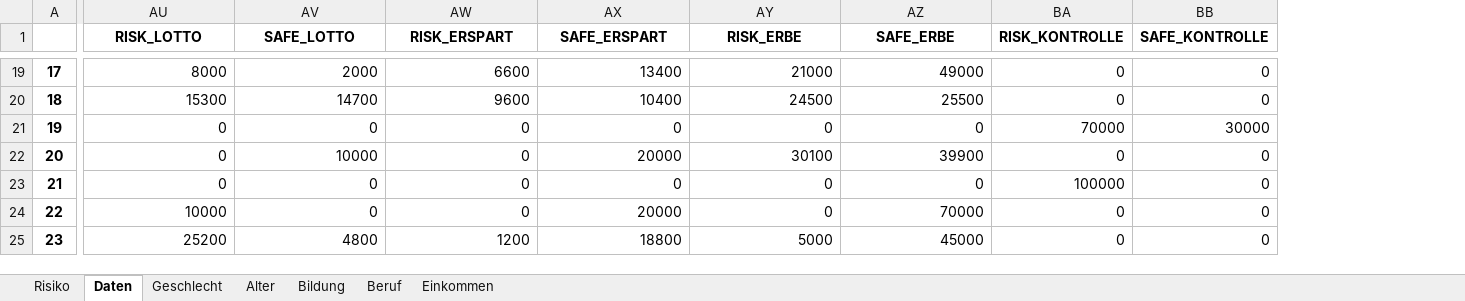
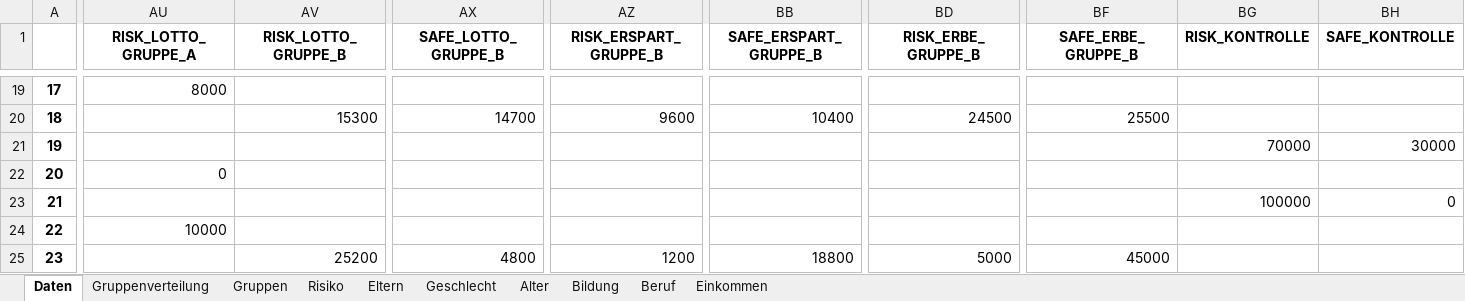
Before and after one commit to alsta450/Masterarbeit, an Excel workbook: Auswertung_Hauptstudie/data_masterstudie_filtered_1.xlsx, sheet Daten, drawn as a sheet; only a part is shown, gaps mark what is left out; values as stored, in another font and other column widths than the file's, no borders; addresses are those after the commit; the diff covers the shown part only; the diff names each change by its address in the sheet, - before the commit and + after, or states it on an @@ line.

```diff
--- a/Auswertung_Hauptstudie/data_masterstudie_filtered_1.xlsx (sheet Daten)
+++ b/Auswertung_Hauptstudie/data_masterstudie_filtered_1.xlsx (sheet Daten)
+sheet tab: Gruppenverteilung
+sheet tab: Gruppen
+sheet tab: Eltern
@@ sheet tab order changed: Daten | Gruppenverteilung | Gruppen | Risiko | Eltern | Geschlecht | Alter | Bildung | Beruf | Einkommen @@
+column AU (RISK_LOTTO_GRUPPE_A), rows 19-24: 8000 |  |  | 0 |  | 10000
-AV1: RISK_LOTTO
+AV1: RISK_LOTTO_GRUPPE_B
-AX1: SAFE_LOTTO
+AX1: SAFE_LOTTO_GRUPPE_B
-AZ1: RISK_ERSPART
+AZ1: RISK_ERSPART_GRUPPE_B
-BB1: SAFE_ERSPART
+BB1: SAFE_ERSPART_GRUPPE_B
-BD1: RISK_ERBE
+BD1: RISK_ERBE_GRUPPE_B
-BF1: SAFE_ERBE
+BF1: SAFE_ERBE_GRUPPE_B
-AV19 (RISK_LOTTO_GRUPPE_B): 8000
+AV19 (RISK_LOTTO_GRUPPE_B): (empty)
-AX19 (SAFE_LOTTO_GRUPPE_B): 2000
+AX19 (SAFE_LOTTO_GRUPPE_B): (empty)
-AZ19 (RISK_ERSPART_GRUPPE_B): 6600
+AZ19 (RISK_ERSPART_GRUPPE_B): (empty)
-BB19 (SAFE_ERSPART_GRUPPE_B): 13400
+BB19 (SAFE_ERSPART_GRUPPE_B): (empty)
-BD19 (RISK_ERBE_GRUPPE_B): 21000
+BD19 (RISK_ERBE_GRUPPE_B): (empty)
-BF19 (SAFE_ERBE_GRUPPE_B): 49000
+BF19 (SAFE_ERBE_GRUPPE_B): (empty)
-BG19:BG20 (RISK_KONTROLLE): 0
+BG19:BG20 (RISK_KONTROLLE): (empty)
-BH19:BH20 (SAFE_KONTROLLE): 0
+BH19:BH20 (SAFE_KONTROLLE): (empty)
-AV21:AV23 (RISK_LOTTO_GRUPPE_B): 0
+AV21:AV23 (RISK_LOTTO_GRUPPE_B): (empty)
-AX21 (SAFE_LOTTO_GRUPPE_B): 0
+AX21 (SAFE_LOTTO_GRUPPE_B): (empty)
-AZ21:AZ24 (RISK_ERSPART_GRUPPE_B): 0
+AZ21:AZ24 (RISK_ERSPART_GRUPPE_B): (empty)
-BB21 (SAFE_ERSPART_GRUPPE_B): 0
+BB21 (SAFE_ERSPART_GRUPPE_B): (empty)
-BD21 (RISK_ERBE_GRUPPE_B): 0
+BD21 (RISK_ERBE_GRUPPE_B): (empty)
-BF21 (SAFE_ERBE_GRUPPE_B): 0
+BF21 (SAFE_ERBE_GRUPPE_B): (empty)
-AX22 (SAFE_LOTTO_GRUPPE_B): 10000
+AX22 (SAFE_LOTTO_GRUPPE_B): (empty)
-BB22 (SAFE_ERSPART_GRUPPE_B): 20000
+BB22 (SAFE_ERSPART_GRUPPE_B): (empty)
-BD22 (RISK_ERBE_GRUPPE_B): 30100
+BD22 (RISK_ERBE_GRUPPE_B): (empty)
-BF22 (SAFE_ERBE_GRUPPE_B): 39900
+BF22 (SAFE_ERBE_GRUPPE_B): (empty)
-BG22 (RISK_KONTROLLE): 0
+BG22 (RISK_KONTROLLE): (empty)
-BH22 (SAFE_KONTROLLE): 0
+BH22 (SAFE_KONTROLLE): (empty)
-AX23:AX24 (SAFE_LOTTO_GRUPPE_B): 0
+AX23:AX24 (SAFE_LOTTO_GRUPPE_B): (empty)
-BB23 (SAFE_ERSPART_GRUPPE_B): 0
+BB23 (SAFE_ERSPART_GRUPPE_B): (empty)
-BD23:BD24 (RISK_ERBE_GRUPPE_B): 0
+BD23:BD24 (RISK_ERBE_GRUPPE_B): (empty)
-BF23 (SAFE_ERBE_GRUPPE_B): 0
+BF23 (SAFE_ERBE_GRUPPE_B): (empty)
-AV24 (RISK_LOTTO_GRUPPE_B): 10000
+AV24 (RISK_LOTTO_GRUPPE_B): (empty)
-BB24 (SAFE_ERSPART_GRUPPE_B): 20000
+BB24 (SAFE_ERSPART_GRUPPE_B): (empty)
-BF24 (SAFE_ERBE_GRUPPE_B): 70000
+BF24 (SAFE_ERBE_GRUPPE_B): (empty)
-BG24:BG25 (RISK_KONTROLLE): 0
+BG24:BG25 (RISK_KONTROLLE): (empty)
-BH24:BH25 (SAFE_KONTROLLE): 0
+BH24:BH25 (SAFE_KONTROLLE): (empty)
```
Also changed, not shown: 5 added columns and 790 edited cells elsewhere in this sheet, charts or pictures, Auswertung_Hauptstudie/data_masterstudie_filtered.xlsx, 7 other files.
